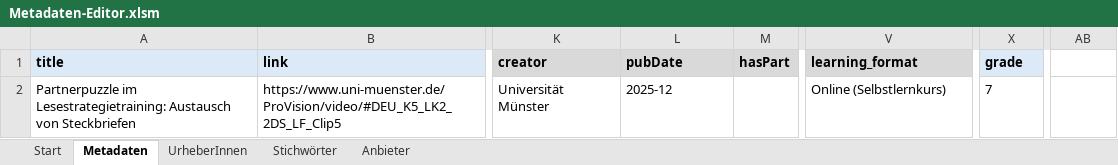
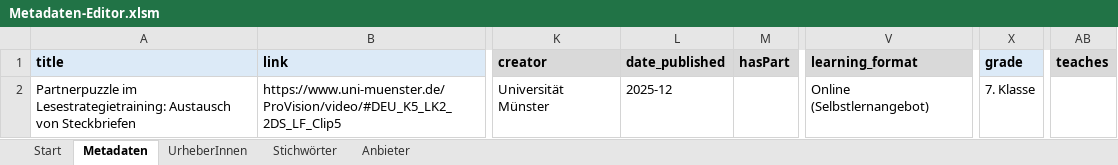
Before and after one commit to unterrichtsvideos/specs, an Excel workbook: editor/Metadaten-Editor.xlsm, sheet Metadaten, drawn as a sheet; only a part is shown, gaps mark what is left out; values as stored, in another font and other column widths than the file's, no borders; charts and pictures and conditional formats not drawn; the diff names each change by its address in the sheet, - before the commit and + after, or states it on an @@ line.

Commit message:
(update) editor
- add teaches field
- fix license export (vocabulary)
- rename pubDate > date_published
- add cdata to keywords field

(fix) editor

- add teaches field
- fix license export (vocabulary)
- rename pubDate > date_published
- add cdata to keywords field

(fix) editor

Delete XML_Export_2025-10-16_11-15-43.xml

```diff
--- a/editor/Metadaten-Editor.xlsm (sheet Metadaten)
+++ b/editor/Metadaten-Editor.xlsm (sheet Metadaten)
-L1: pubDate
+L1: date_published
-AB1: (empty)
+AB1: teaches
-AB1 fill: none
+AB1 fill: #D9D9D9
-V2 (learning_format): Online (Selbstlernkurs)
+V2 (learning_format): Online (Selbstlernangebot)
-X2 (grade): 7
+X2 (grade): 7. Klasse
```
Also changed, not shown: sheet Start, charts or pictures.
